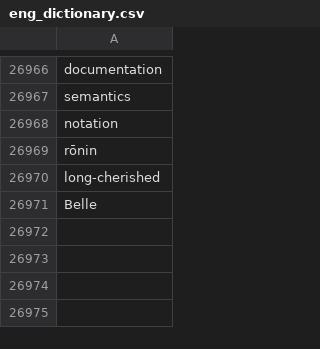
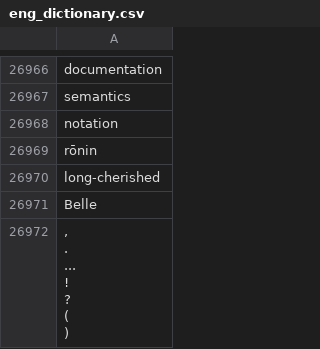
Before and after one commit to tanaken0515/try-red-chainer, a CSV file: examples/seq2seq/data/eng_dictionary.csv, drawn as a sheet; only a part is shown, gaps mark what is left out; ↵ is a line break in a cell; the diff names each change by its address in the sheet, - before the commit and + after, or states it on an @@ line.

```diff
--- a/examples/seq2seq/data/eng_dictionary.csv
+++ b/examples/seq2seq/data/eng_dictionary.csv
+row 26972: , ↵ . ↵ ... ↵ ! ↵ ? ↵ ( ↵ )
```
Also changed, not shown: 1 other file.
